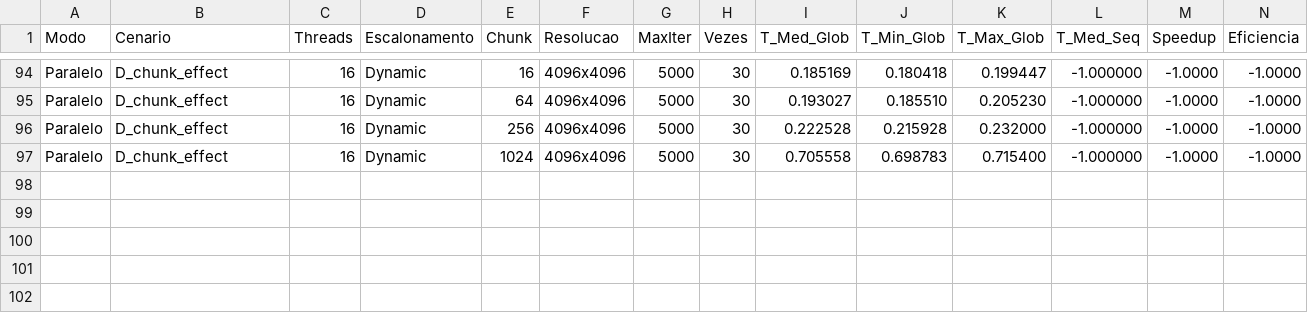
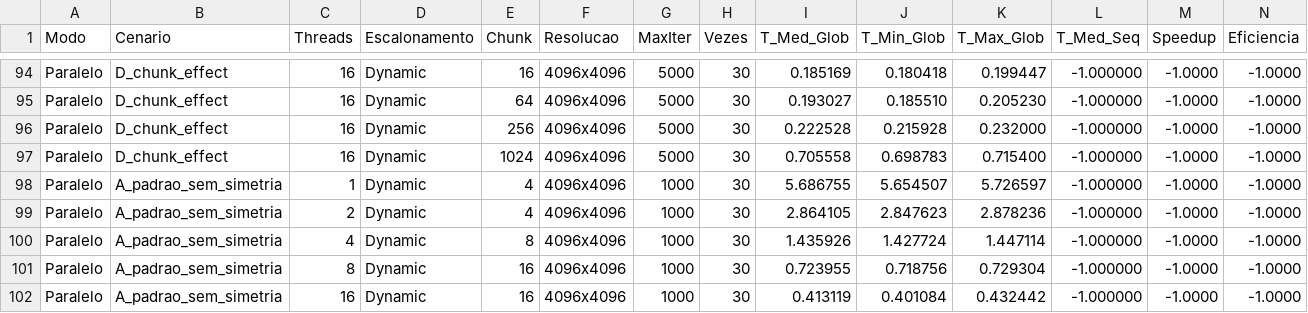
Before and after one commit to CauanValadao/mandelbrot-ProcessamentoParalelo, a CSV file: saida/resultados_finais.csv, drawn as a sheet; only a part is shown, gaps mark what is left out; rows hold the shown columns only; the diff names each change by its address in the sheet, - before the commit and + after, or states it on an @@ line.

```diff
--- a/saida/resultados_finais.csv
+++ b/saida/resultados_finais.csv
+row 98: Paralelo | A_padrao_sem_simetria | 1 | Dynamic | 4 | 4096x4096 | 1000 | 30 | 5.686755 | 5.654507 | 5.726597 | -1.000000 | -1.0000 | -1.0000
+row 99: Paralelo | A_padrao_sem_simetria | 2 | Dynamic | 4 | 4096x4096 | 1000 | 30 | 2.864105 | 2.847623 | 2.878236 | -1.000000 | -1.0000 | -1.0000
+row 100: Paralelo | A_padrao_sem_simetria | 4 | Dynamic | 8 | 4096x4096 | 1000 | 30 | 1.435926 | 1.427724 | 1.447114 | -1.000000 | -1.0000 | -1.0000
+row 101: Paralelo | A_padrao_sem_simetria | 8 | Dynamic | 16 | 4096x4096 | 1000 | 30 | 0.723955 | 0.718756 | 0.729304 | -1.000000 | -1.0000 | -1.0000
+row 102: Paralelo | A_padrao_sem_simetria | 16 | Dynamic | 16 | 4096x4096 | 1000 | 30 | 0.413119 | 0.401084 | 0.432442 | -1.000000 | -1.0000 | -1.0000
```
Also changed, not shown: 11 other files.
